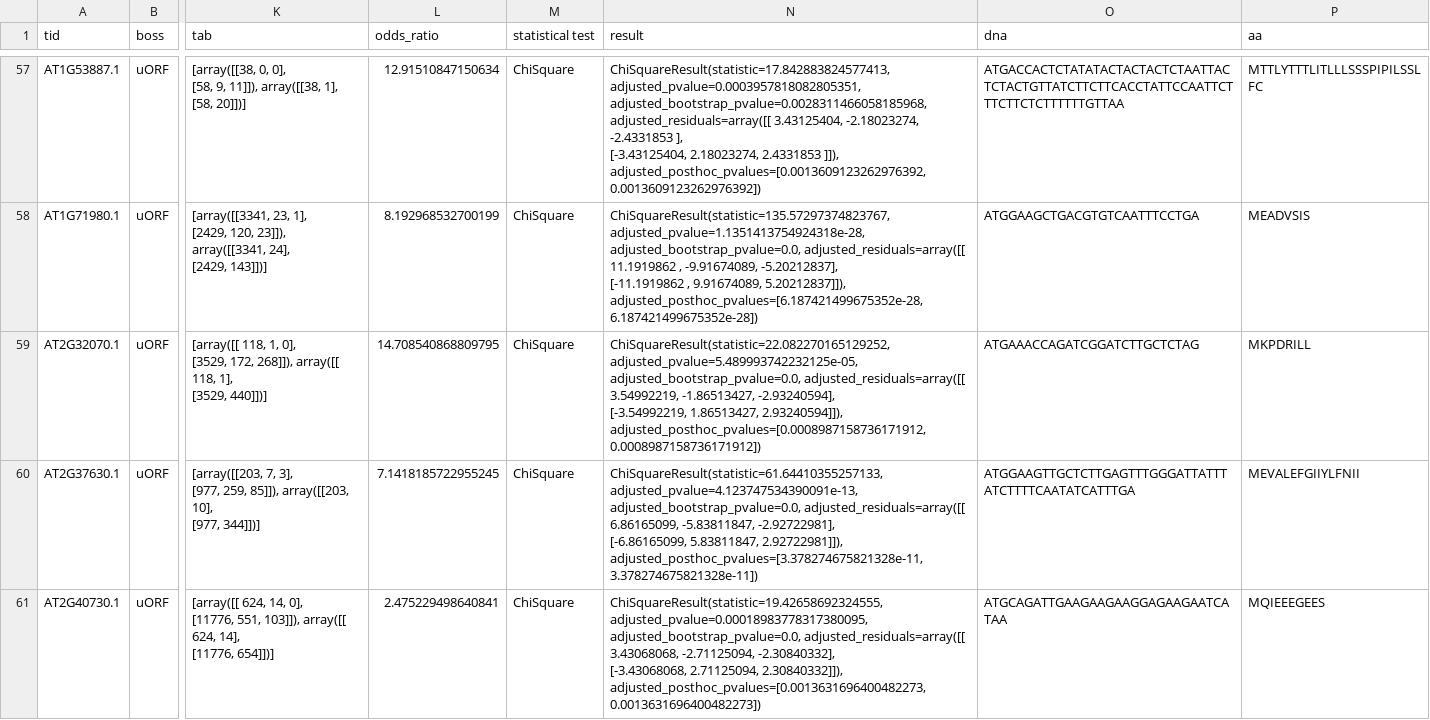
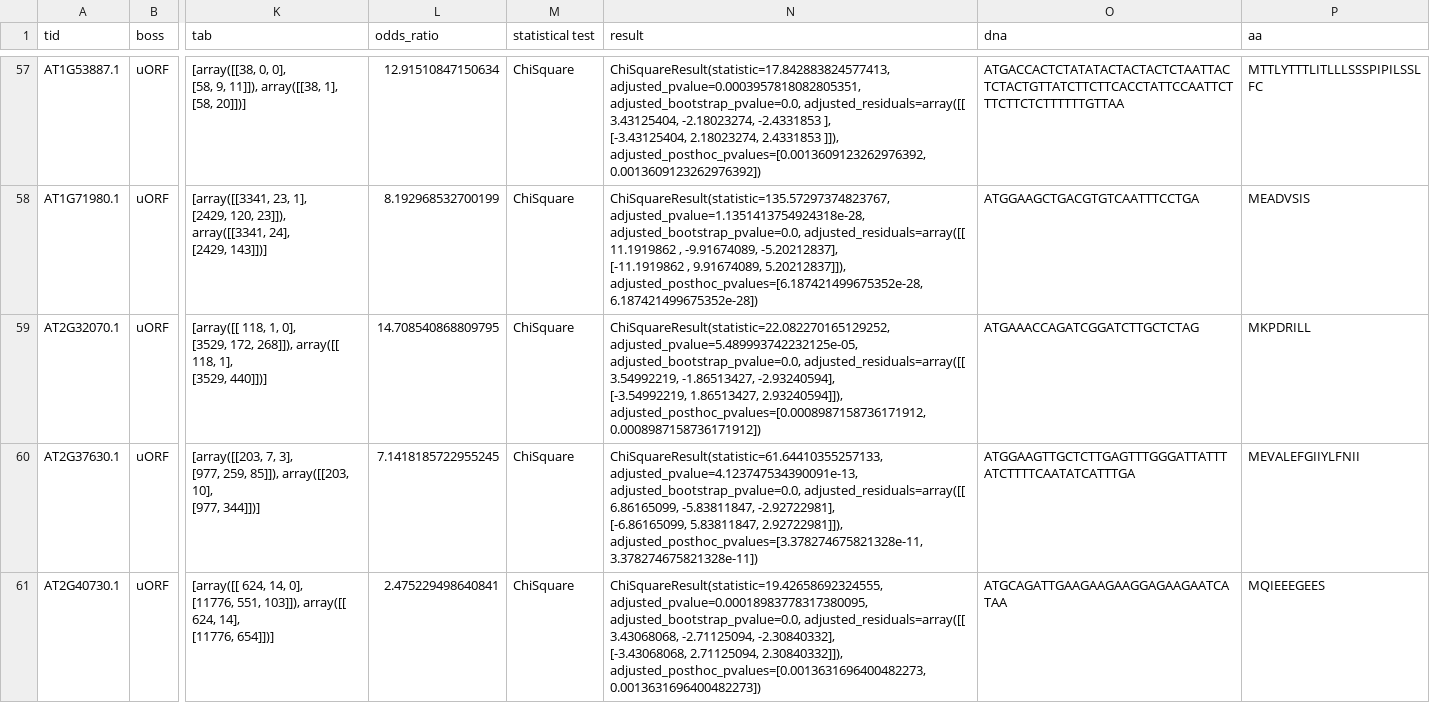
Before and after one commit to lcscs12345/riboss_paper, a CSV file: results/wu_2024_datasets/riboss/SRR15700008_13.riboss.sig.blastp.csv, drawn as a sheet; only a part is shown, gaps mark what is left out; the diff covers the shown part only; the diff names each change by its address in the sheet, - before the commit and + after, or states it on an @@ line.

Commit message:
udpate notebooks and results

```diff
--- a/results/wu_2024_datasets/riboss/SRR15700008_13.riboss.sig.blastp.csv
+++ b/results/wu_2024_datasets/riboss/SRR15700008_13.riboss.sig.blastp.csv
-N57 (result): ChiSquareResult(statistic=17.842883824577413, adjusted_pvalue=0.0003957818082805351, adjusted_bootstrap_pvalue=0.0028311466058185968, adjusted_residuals=array([[ 3.43125404,…
+N57 (result): ChiSquareResult(statistic=17.842883824577413, adjusted_pvalue=0.0003957818082805351, adjusted_bootstrap_pvalue=0.0, adjusted_residuals=array([[ 3.43125404,…
```
Also changed, not shown: 1 added row, 1 removed row and 61 edited cells elsewhere in this file, 31 other files.
